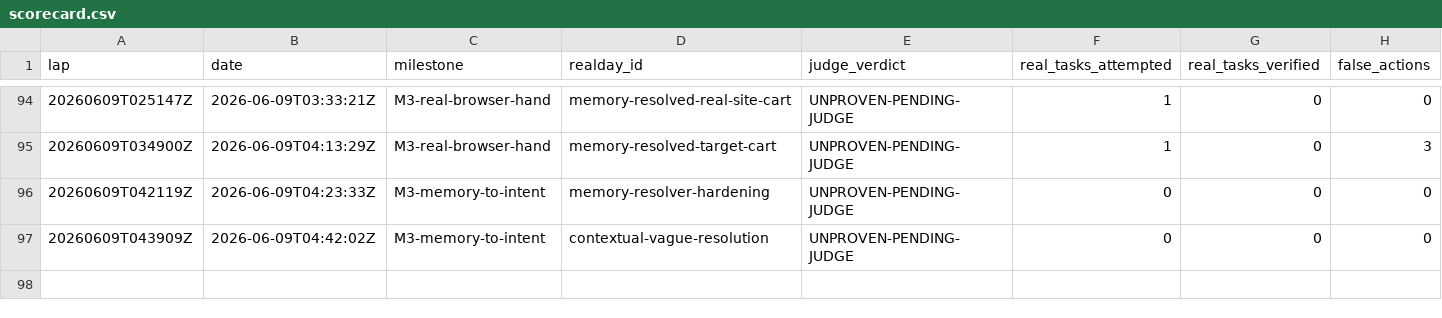
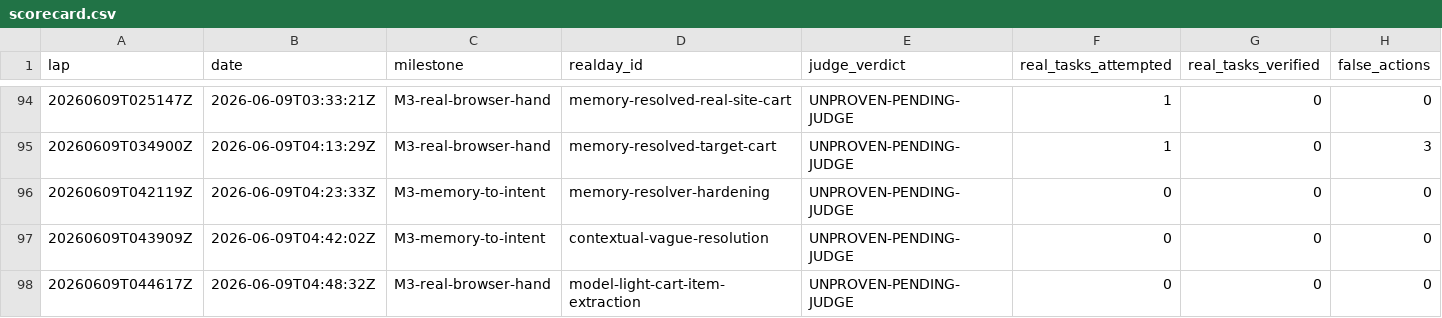
Before and after one commit to anticipation-labs/Anticipy, a CSV file: logs/scorecard.csv, drawn as a sheet; only a part is shown, gaps mark what is left out; rows hold the shown columns only; the diff names each change by its address in the sheet, - before the commit and + after, or states it on an @@ line.

Commit message:
Broaden model-light cart item parsing

```diff
--- a/logs/scorecard.csv
+++ b/logs/scorecard.csv
+row 98: 20260609T044617Z | 2026-06-09T04:48:32Z | M3-real-browser-hand | model-light-cart-item-extraction | UNPROVEN-PENDING-JUDGE | 0 | 0 | 0
```
Also changed, not shown: 4 other files.
